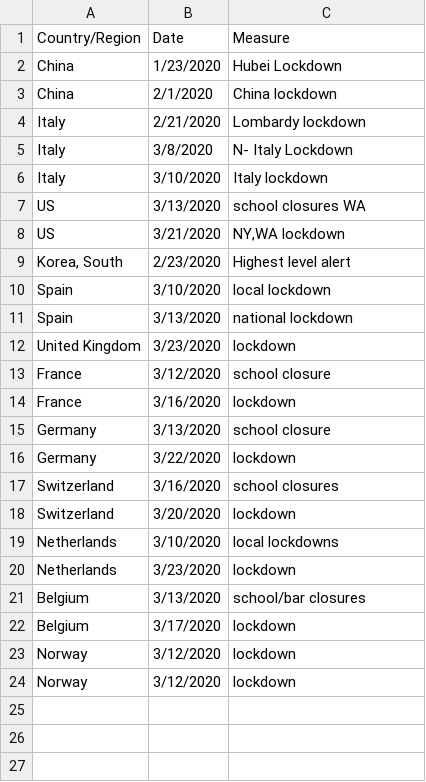
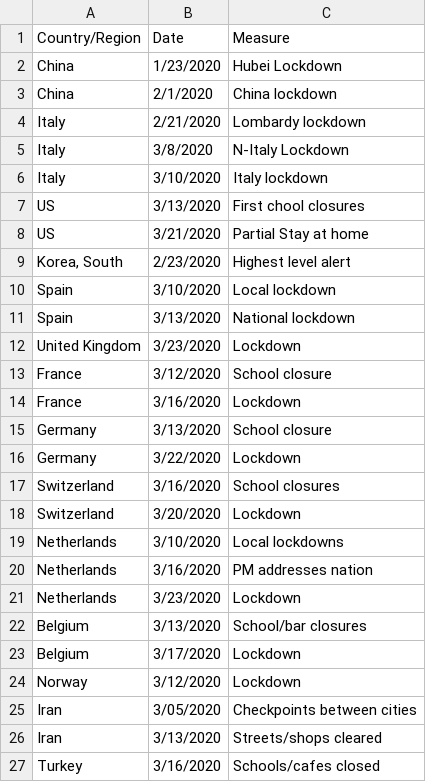
Before and after one commit to tlmohren/Covid19_analysis, a CSV file: measures_per_country.csv, drawn as a sheet.

```diff
--- a/measures_per_country.csv
+++ b/measures_per_country.csv
@@ -4,21 +4,24 @@ China,2/1/2020,China lockdown
 Italy,2/21/2020,Lombardy lockdown
-Italy,3/8/2020,N- Italy Lockdown
+Italy,3/8/2020,N-Italy Lockdown
 Italy,3/10/2020,Italy lockdown
-US,3/13/2020,school closures WA
-US,3/21/2020,"NY,WA lockdown"
+US,3/13/2020,First chool closures
+US,3/21/2020,"Partial Stay at home"
 "Korea, South",2/23/2020,Highest level alert
-Spain,3/10/2020,local lockdown
-Spain,3/13/2020,national lockdown
-United Kingdom,3/23/2020,lockdown
-France,3/12/2020,school closure
-France,3/16/2020,lockdown
-Germany,3/13/2020,school closure
-Germany,3/22/2020,lockdown
-Switzerland,3/16/2020,school closures
-Switzerland,3/20/2020,lockdown
-Netherlands,3/10/2020,local lockdowns
-Netherlands,3/23/2020,lockdown
-Belgium,3/13/2020,school/bar closures
-Belgium,3/17/2020,lockdown
-Norway,3/12/2020,lockdown
-Norway,3/12/2020,lockdown
+Spain,3/10/2020,Local lockdown
+Spain,3/13/2020,National lockdown
+United Kingdom,3/23/2020,Lockdown
+France,3/12/2020,School closure
+France,3/16/2020,Lockdown
+Germany,3/13/2020,School closure
+Germany,3/22/2020,Lockdown
+Switzerland,3/16/2020,School closures
+Switzerland,3/20/2020,Lockdown
+Netherlands,3/10/2020,Local lockdowns
+Netherlands,3/16/2020,PM addresses nation
+Netherlands,3/23/2020,Lockdown
+Belgium,3/13/2020,School/bar closures
+Belgium,3/17/2020,Lockdown
+Norway,3/12/2020,Lockdown
+Iran,3/05/2020,Checkpoints between cities
+Iran,3/13/2020,Streets/shops cleared
+Turkey,3/16/2020,Schools/cafes closed
```
Also changed, not shown: measures_per_state.csv, 21 other files.
